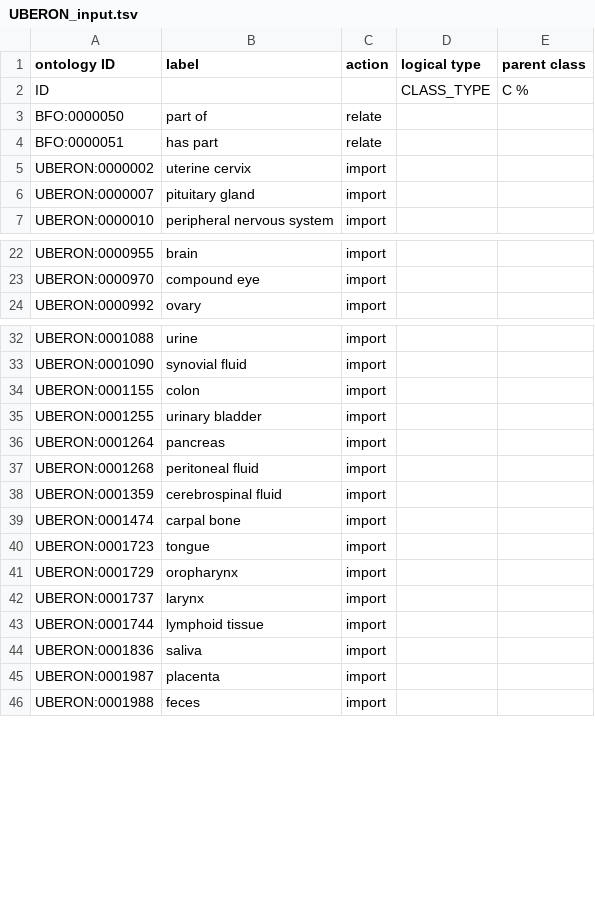
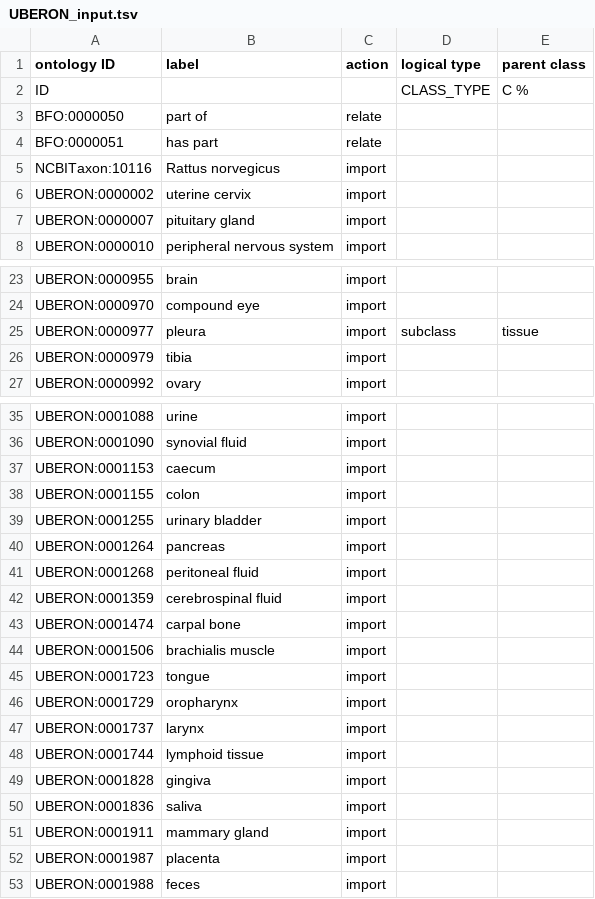
Before and after one commit to sebastianduesing/cellfinder, a TSV file: src/ontology/robot_inputs/UBERON_input.tsv, drawn as a sheet; only a part is shown, gaps mark what is left out.

```diff
--- a/src/ontology/robot_inputs/UBERON_input.tsv
+++ b/src/ontology/robot_inputs/UBERON_input.tsv
@@ -4,2 +4,3 @@ BFO:0000050	part of	relate
 BFO:0000051	has part	relate		
+NCBITaxon:10116	Rattus norvegicus	import		
 UBERON:0000002	uterine cervix	import		
@@ -23,2 +24,4 @@ UBERON:0000955	brain	import
 UBERON:0000970	compound eye	import		
+UBERON:0000977	pleura	import	subclass	tissue
+UBERON:0000979	tibia	import		
 UBERON:0000992	ovary	import		
@@ -33,2 +36,3 @@ UBERON:0001088	urine	import
 UBERON:0001090	synovial fluid	import		
+UBERON:0001153	caecum	import		
 UBERON:0001155	colon	import		
@@ -39,2 +43,3 @@ UBERON:0001359	cerebrospinal fluid	import
 UBERON:0001474	carpal bone	import		
+UBERON:0001506	brachialis muscle	import		
 UBERON:0001723	tongue	import		
@@ -43,3 +48,5 @@ UBERON:0001737	larynx	import
 UBERON:0001744	lymphoid tissue	import		
+UBERON:0001828	gingiva	import		
 UBERON:0001836	saliva	import		
+UBERON:0001911	mammary gland	import		
 UBERON:0001987	placenta	import		
```
Also changed, not shown: src/ontology/robot_inputs/CLO_input.tsv, src/ontology/robot_inputs/DOID_input.tsv, 3 other files.
